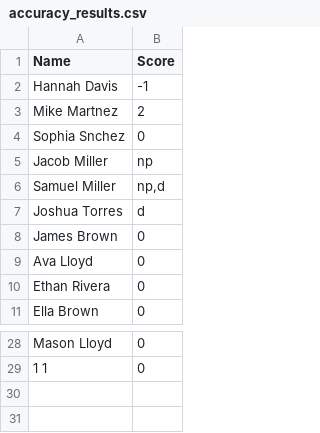
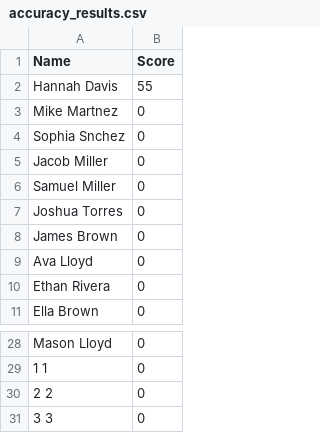
Before and after one commit to NilsvVeen/BoomerangTournament, a CSV file: output/accuracy_results.csv, drawn as a sheet; only a part is shown, gaps mark what is left out.

```diff
--- a/output/accuracy_results.csv
+++ b/output/accuracy_results.csv
@@ -1,8 +1,8 @@
 Name,Score
-Hannah Davis,-1
-Mike Martnez,2
+Hannah Davis,55
+Mike Martnez,0
 Sophia Snchez,0
-Jacob Miller,np
-Samuel Miller,"np,d"
-Joshua Torres,d
+Jacob Miller,0
+Samuel Miller,0
+Joshua Torres,0
 James Brown,0
@@ -29 +29,3 @@ Mason Lloyd,0
 1 1,0
+2 2,0
+3 3,0
```
Also changed, not shown: 2 other files.
